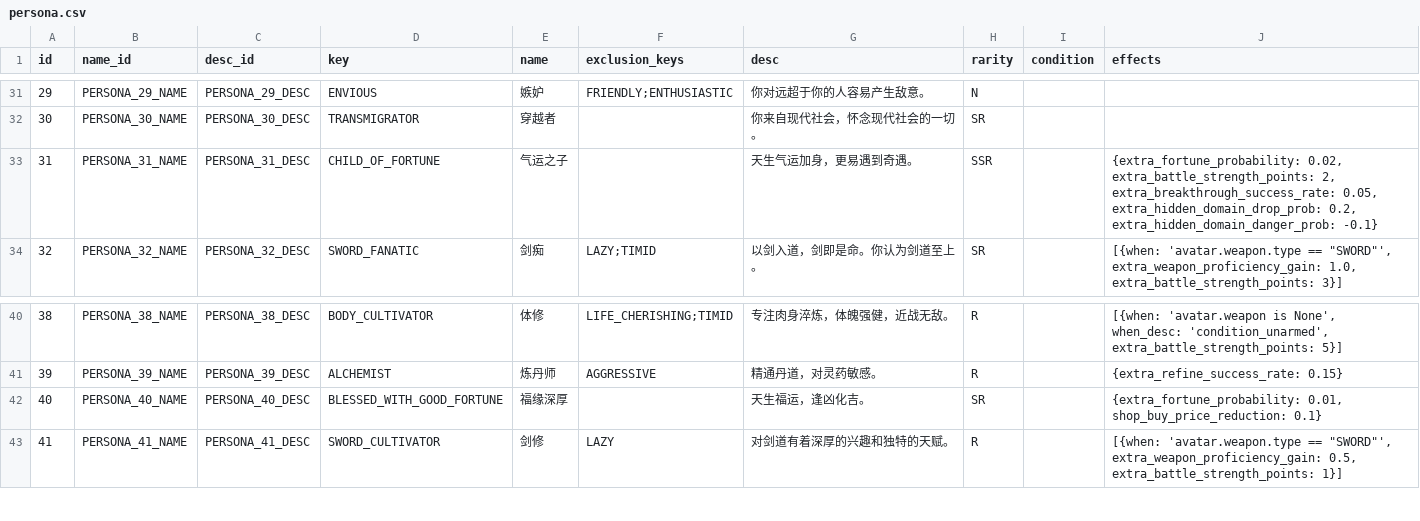
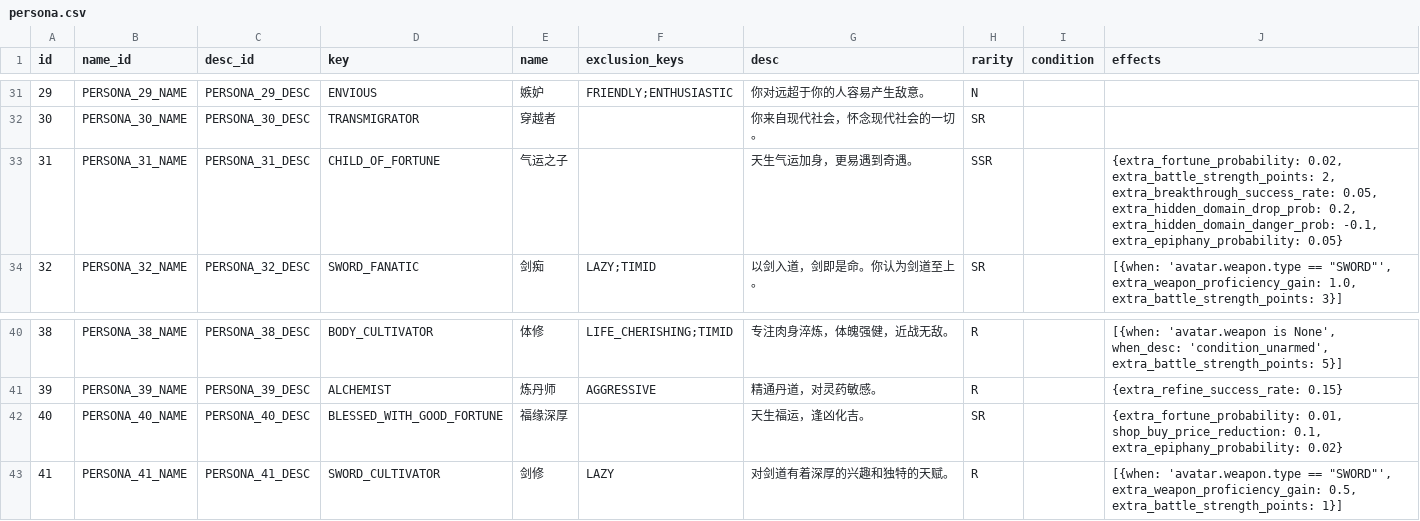
Before and after one commit to 4thfever/cultivation-world-simulator, a CSV file: static/game_configs/persona.csv, drawn as a sheet; only a part is shown, gaps mark what is left out.

```diff
--- a/static/game_configs/persona.csv
+++ b/static/game_configs/persona.csv
@@ -32,3 +32,3 @@ id,name_id,desc_id,key,name,exclusion_keys,desc,rarity,condition,effects
 30,PERSONA_30_NAME,PERSONA_30_DESC,TRANSMIGRATOR,穿越者,,你来自现代社会，怀念现代社会的一切。,SR,,
-31,PERSONA_31_NAME,PERSONA_31_DESC,CHILD_OF_FORTUNE,气运之子,,天生气运加身，更易遇到奇遇。,SSR,,"{extra_fortune_probability: 0.02, extra_battle_strength_points: 2, extra_breakthrough_success_rate: 0.05, extra_hidden_domain_drop_prob: 0.2, extra_hidden_domain_danger_prob: -0.1}"
+31,PERSONA_31_NAME,PERSONA_31_DESC,CHILD_OF_FORTUNE,气运之子,,天生气运加身，更易遇到奇遇。,SSR,,"{extra_fortune_probability: 0.02, extra_battle_strength_points: 2, extra_breakthrough_success_rate: 0.05, extra_hidden_domain_drop_prob: 0.2, extra_hidden_domain_danger_prob: -0.1, extra_epiphany_probability: 0.05}"
 32,PERSONA_32_NAME,PERSONA_32_DESC,SWORD_FANATIC,剑痴,LAZY;TIMID,以剑入道，剑即是命。你认为剑道至上。,SR,,"[{when: 'avatar.weapon.type == ""SWORD""', extra_weapon_proficiency_gain: 1.0, extra_battle_strength_points: 3}]"
@@ -41,3 +41,3 @@ id,name_id,desc_id,key,name,exclusion_keys,desc,rarity,condition,effects
 39,PERSONA_39_NAME,PERSONA_39_DESC,ALCHEMIST,炼丹师,AGGRESSIVE,精通丹道，对灵药敏感。,R,,{extra_refine_success_rate: 0.15}
-40,PERSONA_40_NAME,PERSONA_40_DESC,BLESSED_WITH_GOOD_FORTUNE,福缘深厚,,天生福运，逢凶化吉。,SR,,"{extra_fortune_probability: 0.01, shop_buy_price_reduction: 0.1}"
+40,PERSONA_40_NAME,PERSONA_40_DESC,BLESSED_WITH_GOOD_FORTUNE,福缘深厚,,天生福运，逢凶化吉。,SR,,"{extra_fortune_probability: 0.01, shop_buy_price_reduction: 0.1, extra_epiphany_probability: 0.02}"
 41,PERSONA_41_NAME,PERSONA_41_DESC,SWORD_CULTIVATOR,剑修,LAZY,对剑道有着深厚的兴趣和独特的天赋。,R,,"[{when: 'avatar.weapon.type == ""SWORD""', extra_weapon_proficiency_gain: 0.5, extra_battle_strength_points: 1}]"
```
Also changed, not shown: static/game_configs/sect.csv, 14 other files.
